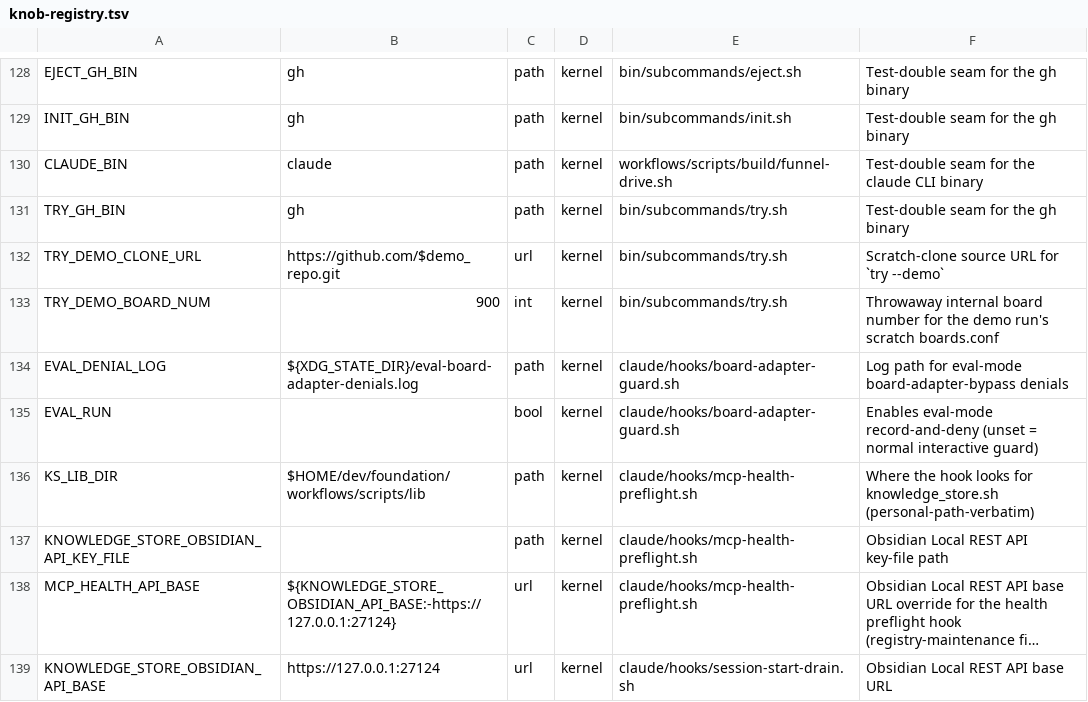
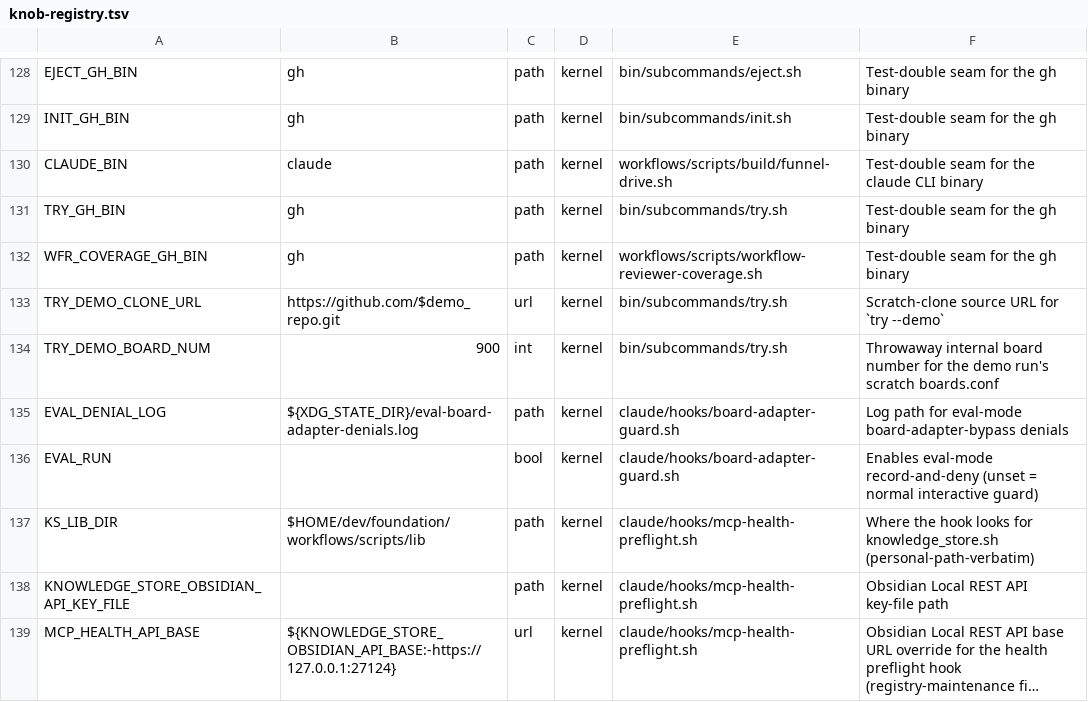
Before and after one commit to Towheads/temperloop, a TSV file: workflows/scripts/config/knob-registry.tsv, drawn as a sheet; only a part is shown, gaps mark what is left out; the shorter side is filled out with more unchanged rows; long unchanged cells end in ….

```diff
--- a/workflows/scripts/config/knob-registry.tsv
+++ b/workflows/scripts/config/knob-registry.tsv
@@ -131,2 +131,3 @@ CLAUDE_BIN	claude	path	kernel	workflows/scripts/build/funnel-drive.sh	Test-doubl
 TRY_GH_BIN	gh	path	kernel	bin/subcommands/try.sh	Test-double seam for the gh binary
+WFR_COVERAGE_GH_BIN	gh	path	kernel	workflows/scripts/workflow-reviewer-coverage.sh	Test-double seam for the gh binary
 TRY_DEMO_CLONE_URL	https://github.com/$demo_repo.git	url	kernel	bin/subcommands/try.sh	Scratch-clone source URL for `try --demo`
```
Also changed, not shown: 2 other files.
